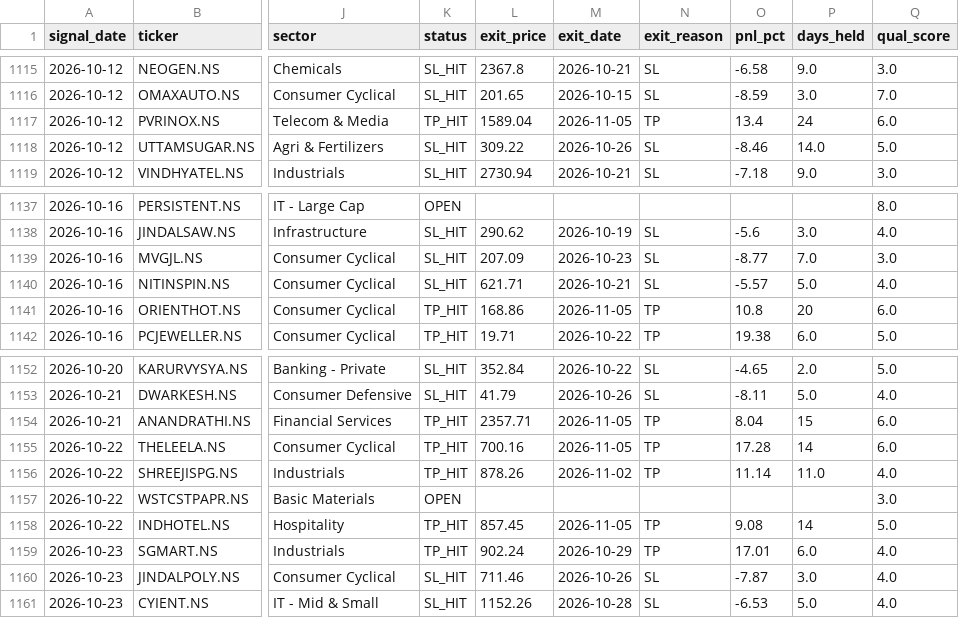
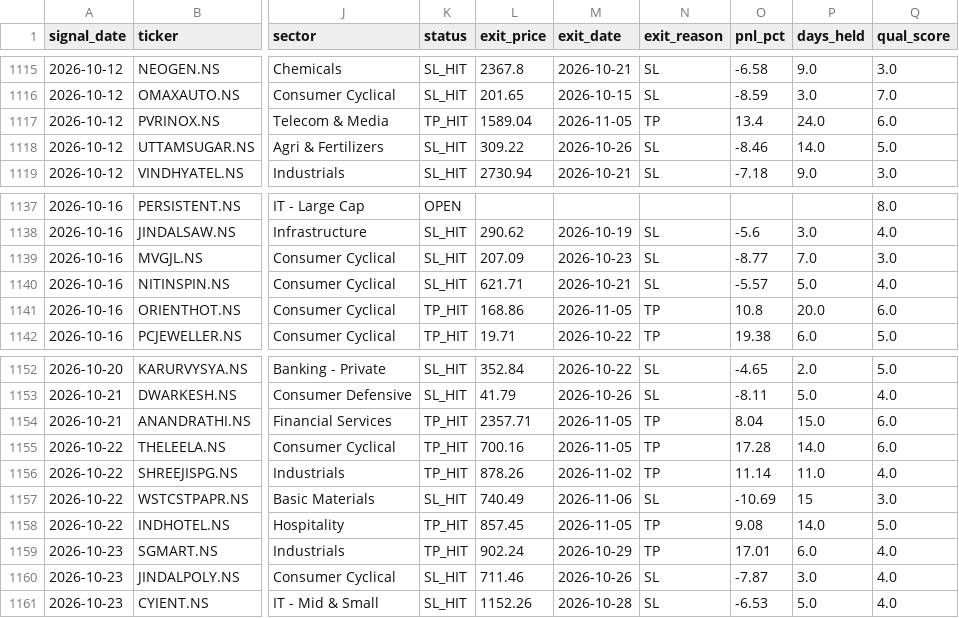
Before and after one commit to Tilak004/quant_backtesting, a CSV file: logs/paper_trades.csv, drawn as a sheet; only a part is shown, gaps mark what is left out; the diff covers the shown part only; the diff names each change by its address in the sheet, - before the commit and + after, or states it on an @@ line.

```diff
--- a/logs/paper_trades.csv
+++ b/logs/paper_trades.csv
-P1117 (days_held): 24
+P1117 (days_held): 24.0
-P1141 (days_held): 20
+P1141 (days_held): 20.0
-P1154 (days_held): 15
+P1154 (days_held): 15.0
-P1155 (days_held): 14
+P1155 (days_held): 14.0
-K1157 (status): OPEN
+K1157 (status): SL_HIT
-L1157 (exit_price): (empty)
+L1157 (exit_price): 740.49
-M1157 (exit_date): (empty)
+M1157 (exit_date): 2026-11-06
-N1157 (exit_reason): (empty)
+N1157 (exit_reason): SL
-O1157 (pnl_pct): (empty)
+O1157 (pnl_pct): -10.69
-P1157 (days_held): (empty)
+P1157 (days_held): 15
-P1158 (days_held): 14
+P1158 (days_held): 14.0
```
Also changed, not shown: 6 added rows and 61 edited cells elsewhere in this file.
